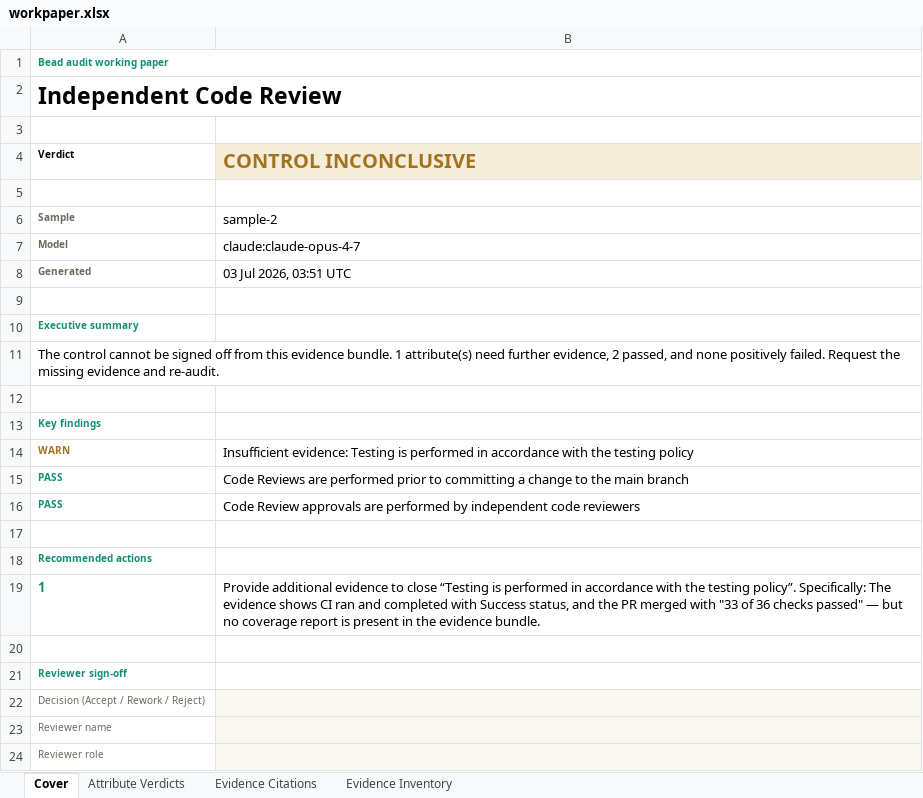
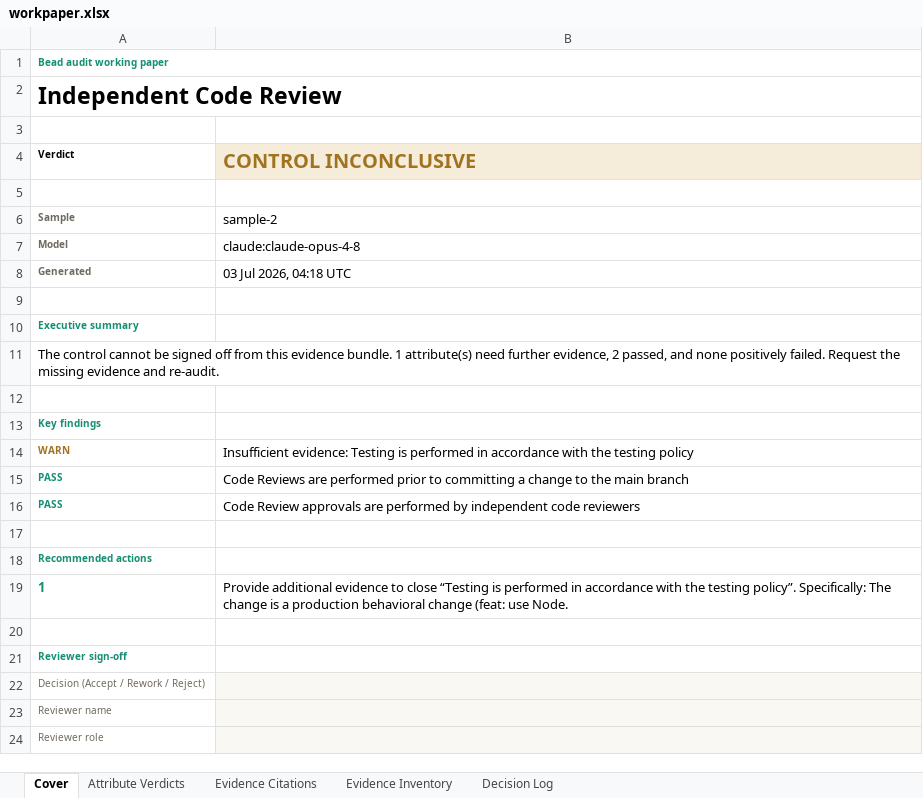
Before and after one commit to angelinaaziz/challenge, an Excel workbook: output/independent-code-review/claude/sample-2/workpaper.xlsx, sheet Cover, drawn as a sheet; only a part is shown; values as stored, in another font and other column widths than the file's, no borders; the diff names each change by its address in the sheet, - before the commit and + after, or states it on an @@ line.

Commit message:
Final push — Opus 4.8 · zeitlich magpies · full-population coverage callout
Model upgrade:
- Swapped default to claude-opus-4-8 (I'd been on 4.7; 4.8 was already
  available on the API — one-line .env change since cost isn't a factor).
- Re-ran all three controls single-run: ICR 6/6, UAR 3/3, CM 6/6 →
  Claude Opus 4.8 hits 15/15 (100%) on the golden set, matching the 4.7
  tuned-prompt run. Committed assessment.json artefacts are now on 4.8.
- README + NOTES + .env.example updated to reflect 4.8 as the default.

Zeitlich magpies (three tiny convention adds identified in a focused
review pass, each sub-15-min):

1. AGENTS.md at repo root (Bead's zeitlich has one — repo shape, env
   setup, testing contract, prompt-editing conventions, provider swap,
   the do-not-do list).
2. id + category fields on every golden.jsonl row (their runner slices
   results by category — mine will too). Every row now has a stable id
   like `uar-sample1-remediation` and a category tag like `remediation`,
   `testing`, `cadence`, `documentation`, `approval`, `testing-evidence`.
3. evals/README.md documenting the fixture shape, category breakdown
   (15 rows), run command, cost note, env vars, and how to add new
   golden entries.

Full-population coverage callout:
- Reperformance summary now opens with an explicit "Full-population
  reperformance — 100% of the N in-scope account(s) tested, not a
  sample" line. Bead literally markets this positioning ("full-
  population testing over sampling") and the deterministic reconciler
  tests every row — this makes the audit-defensible advantage explicit
  in the workpaper.
- README + NOTES have matching callouts.

All 18/18 tests still passing. Ruff clean.

```diff
--- a/output/independent-code-review/claude/sample-2/workpaper.xlsx (sheet Cover)
+++ b/output/independent-code-review/claude/sample-2/workpaper.xlsx (sheet Cover)
+sheet tab: Decision Log
-B7 (CONTROL INCONCLUSIVE): claude:claude-opus-4-7
+B7 (CONTROL INCONCLUSIVE): claude:claude-opus-4-8
-B8 (CONTROL INCONCLUSIVE): 03 Jul 2026, 03:51 UTC
+B8 (CONTROL INCONCLUSIVE): 03 Jul 2026, 04:18 UTC
-B19 (CONTROL INCONCLUSIVE): …Specifically: The evidence shows CI ran and completed with Success status, and the PR merged with "33 of 36 checks passed" — but no coverage report is present in the evidence bundle.
+B19 (CONTROL INCONCLUSIVE): …Specifically: The change is a production behavioral change (feat: use Node.
```
Also changed, not shown: sheet Evidence Citations, sheet Attribute Verdicts, sheet Evidence Inventory, output/change-management/claude/sample-1/workpaper.xlsx, output/independent-code-review/claude/sample-1/workpaper.xlsx, 41 other files.
